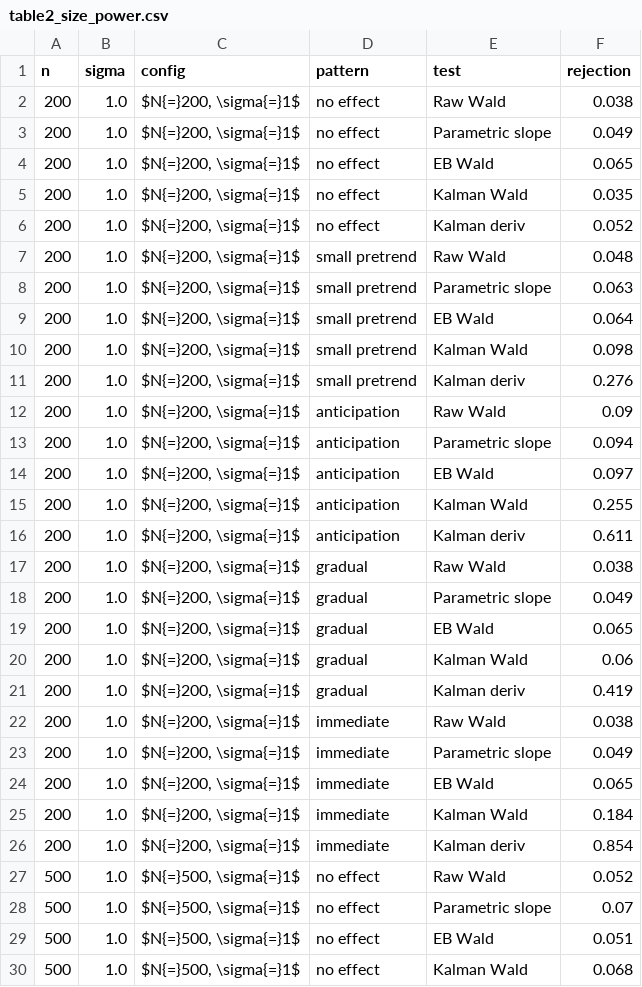
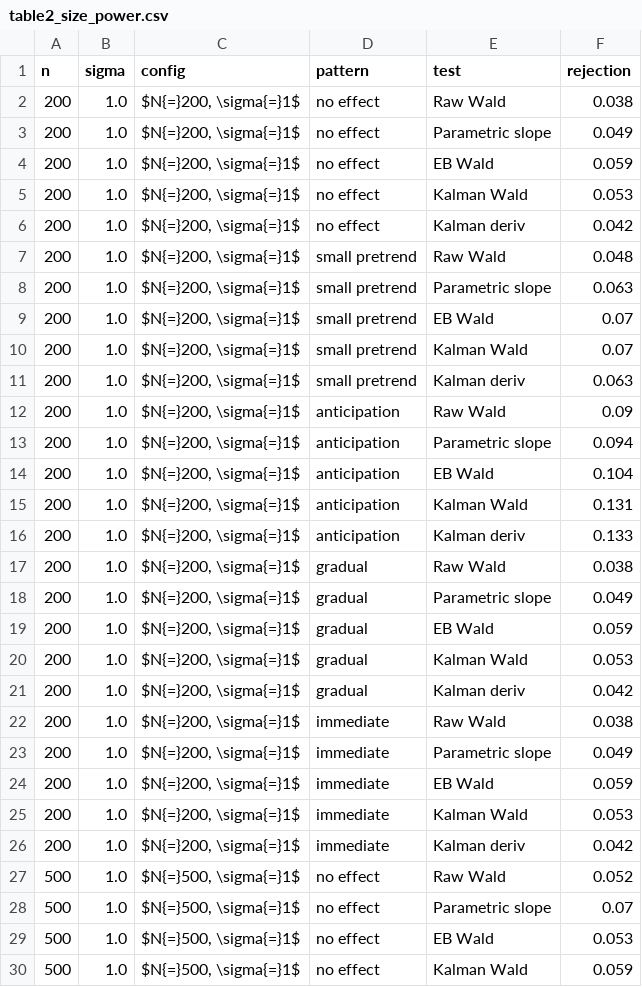
Before and after one commit to finite-sample/smooth-operator, a CSV file: tabs/table2_size_power.csv, drawn as a sheet; only a part is shown; the diff covers the shown part only.

```diff
--- a/tabs/table2_size_power.csv
+++ b/tabs/table2_size_power.csv
@@ -3,28 +3,28 @@ n,sigma,config,pattern,test,rejection
 200,1.0,"$N{=}200, \sigma{=}1$",no effect,Parametric slope,0.049
-200,1.0,"$N{=}200, \sigma{=}1$",no effect,EB Wald,0.065
-200,1.0,"$N{=}200, \sigma{=}1$",no effect,Kalman Wald,0.035
-200,1.0,"$N{=}200, \sigma{=}1$",no effect,Kalman deriv,0.052
+200,1.0,"$N{=}200, \sigma{=}1$",no effect,EB Wald,0.059
+200,1.0,"$N{=}200, \sigma{=}1$",no effect,Kalman Wald,0.053
+200,1.0,"$N{=}200, \sigma{=}1$",no effect,Kalman deriv,0.042
 200,1.0,"$N{=}200, \sigma{=}1$",small pretrend,Raw Wald,0.048
 200,1.0,"$N{=}200, \sigma{=}1$",small pretrend,Parametric slope,0.063
-200,1.0,"$N{=}200, \sigma{=}1$",small pretrend,EB Wald,0.064
-200,1.0,"$N{=}200, \sigma{=}1$",small pretrend,Kalman Wald,0.098
-200,1.0,"$N{=}200, \sigma{=}1$",small pretrend,Kalman deriv,0.276
+200,1.0,"$N{=}200, \sigma{=}1$",small pretrend,EB Wald,0.07
+200,1.0,"$N{=}200, \sigma{=}1$",small pretrend,Kalman Wald,0.07
+200,1.0,"$N{=}200, \sigma{=}1$",small pretrend,Kalman deriv,0.063
 200,1.0,"$N{=}200, \sigma{=}1$",anticipation,Raw Wald,0.09
 200,1.0,"$N{=}200, \sigma{=}1$",anticipation,Parametric slope,0.094
-200,1.0,"$N{=}200, \sigma{=}1$",anticipation,EB Wald,0.097
-200,1.0,"$N{=}200, \sigma{=}1$",anticipation,Kalman Wald,0.255
-200,1.0,"$N{=}200, \sigma{=}1$",anticipation,Kalman deriv,0.611
+200,1.0,"$N{=}200, \sigma{=}1$",anticipation,EB Wald,0.104
+200,1.0,"$N{=}200, \sigma{=}1$",anticipation,Kalman Wald,0.131
+200,1.0,"$N{=}200, \sigma{=}1$",anticipation,Kalman deriv,0.133
 200,1.0,"$N{=}200, \sigma{=}1$",gradual,Raw Wald,0.038
 200,1.0,"$N{=}200, \sigma{=}1$",gradual,Parametric slope,0.049
-200,1.0,"$N{=}200, \sigma{=}1$",gradual,EB Wald,0.065
-200,1.0,"$N{=}200, \sigma{=}1$",gradual,Kalman Wald,0.06
-200,1.0,"$N{=}200, \sigma{=}1$",gradual,Kalman deriv,0.419
+200,1.0,"$N{=}200, \sigma{=}1$",gradual,EB Wald,0.059
+200,1.0,"$N{=}200, \sigma{=}1$",gradual,Kalman Wald,0.053
+200,1.0,"$N{=}200, \sigma{=}1$",gradual,Kalman deriv,0.042
 200,1.0,"$N{=}200, \sigma{=}1$",immediate,Raw Wald,0.038
 200,1.0,"$N{=}200, \sigma{=}1$",immediate,Parametric slope,0.049
-200,1.0,"$N{=}200, \sigma{=}1$",immediate,EB Wald,0.065
-200,1.0,"$N{=}200, \sigma{=}1$",immediate,Kalman Wald,0.184
-200,1.0,"$N{=}200, \sigma{=}1$",immediate,Kalman deriv,0.854
+200,1.0,"$N{=}200, \sigma{=}1$",immediate,EB Wald,0.059
+200,1.0,"$N{=}200, \sigma{=}1$",immediate,Kalman Wald,0.053
+200,1.0,"$N{=}200, \sigma{=}1$",immediate,Kalman deriv,0.042
 500,1.0,"$N{=}500, \sigma{=}1$",no effect,Raw Wald,0.052
 500,1.0,"$N{=}500, \sigma{=}1$",no effect,Parametric slope,0.07
-500,1.0,"$N{=}500, \sigma{=}1$",no effect,EB Wald,0.051
-500,1.0,"$N{=}500, \sigma{=}1$",no effect,Kalman Wald,0.068
+500,1.0,"$N{=}500, \sigma{=}1$",no effect,EB Wald,0.053
+500,1.0,"$N{=}500, \sigma{=}1$",no effect,Kalman Wald,0.059
```
Also changed, not shown: 43 edited cells elsewhere in this file, tabs/table3_sensitivity.csv, 11 other files.
